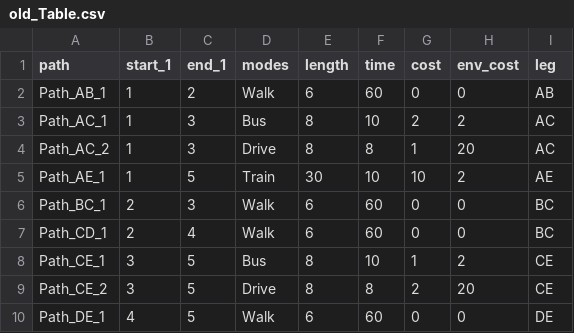
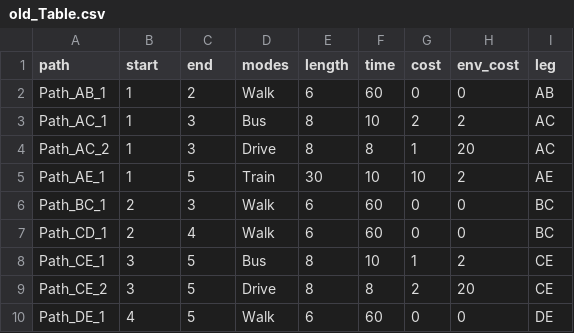
Before and after one commit to sakneller/PQB, a CSV file: INTERNSHIP_WORK/old_Table.csv, drawn as a sheet.

```diff
--- a/INTERNSHIP_WORK/old_Table.csv
+++ b/INTERNSHIP_WORK/old_Table.csv
@@ -1,2 +1,2 @@
-path,start_1,end_1,modes, length , time , cost , env_cost, leg
+path,start,end,modes, length , time , cost , env_cost, leg
 Path_AB_1,1,2,Walk, 6, 60, 0, 0,AB
```
Also changed, not shown: 6 other files.
